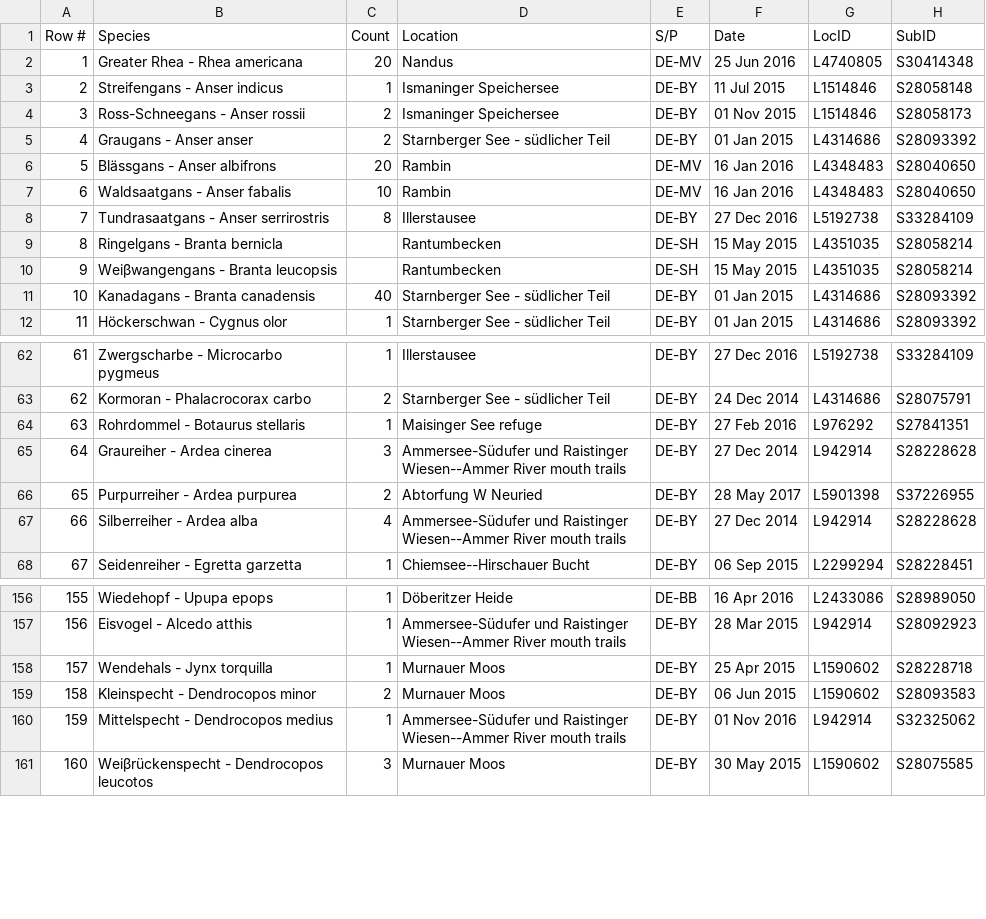
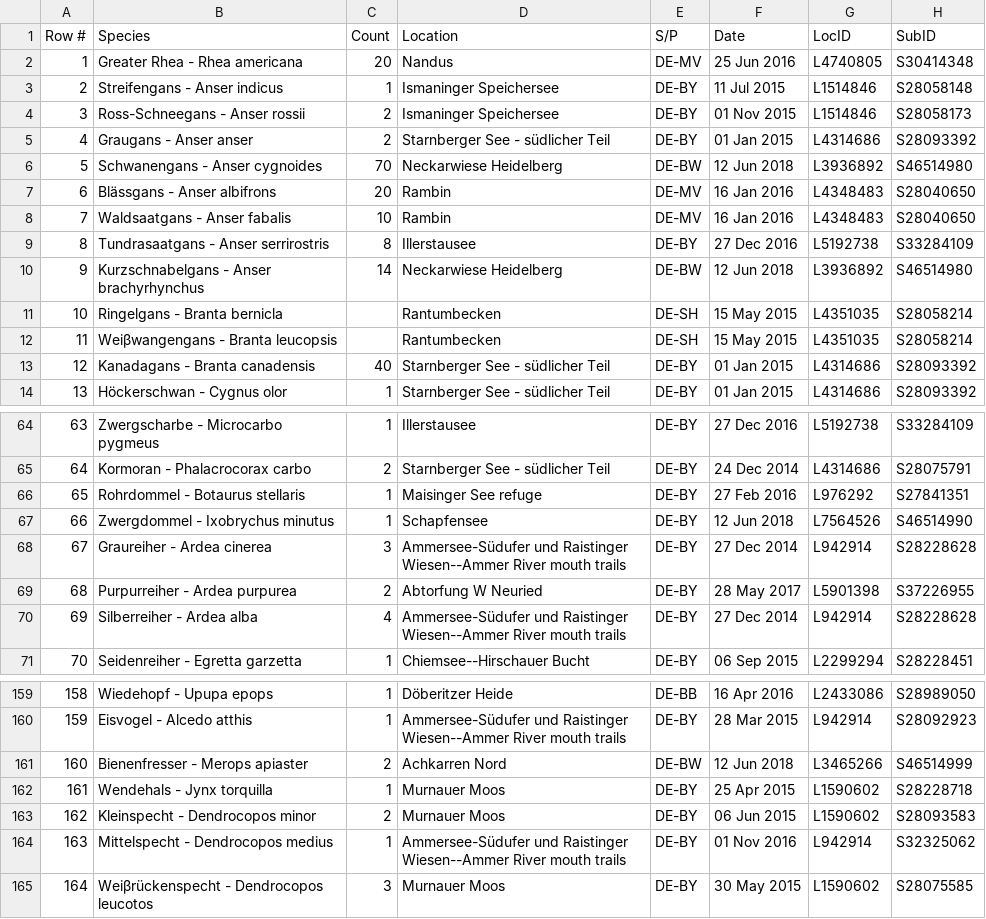
Before and after one commit to faulpaul/birding, a CSV file: scripts/lifelists/ebird_DE_life_list.csv, drawn as a sheet; only a part is shown, gaps mark what is left out; addresses are those after the commit; the diff names each change by its address in the sheet, - before the commit and + after, or states it on an @@ line.

```diff
--- a/scripts/lifelists/ebird_DE_life_list.csv
+++ b/scripts/lifelists/ebird_DE_life_list.csv
+row 6: 5 | Schwanengans - Anser cygnoides | 70 | Neckarwiese Heidelberg | DE-BW | 12 Jun 2018 | L3936892 | S46514980
@@ column A (Row #) renumbered from row 7 down @@
+row 10: 9 | Kurzschnabelgans - Anser brachyrhynchus | 14 | Neckarwiese Heidelberg | DE-BW | 12 Jun 2018 | L3936892 | S46514980
+row 67: 66 | Zwergdommel - Ixobrychus minutus | 1 | Schapfensee | DE-BY | 12 Jun 2018 | L7564526 | S46514990
+row 161: 160 | Bienenfresser - Merops apiaster | 2 | Achkarren Nord | DE-BW | 12 Jun 2018 | L3465266 | S46514999
```
Also changed, not shown: scripts/lifelists/ebird_WORLD_life_list.csv, scripts/lifelists/ebird_eur_life_list.csv, 3 other files.
